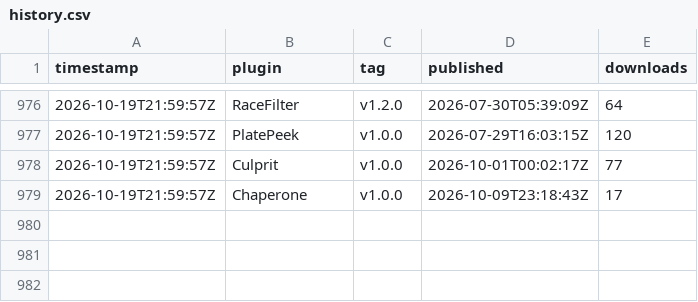
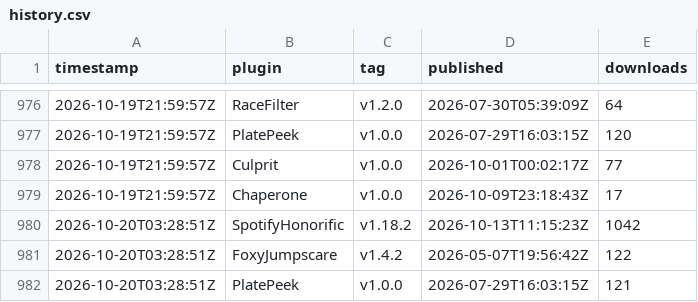
Before and after one commit to Valiice/DalamudPluginRepo, a CSV file: stats/history.csv, drawn as a sheet; only a part is shown, gaps mark what is left out.

```diff
--- a/stats/history.csv
+++ b/stats/history.csv
@@ -979 +979,4 @@ timestamp,plugin,tag,published,downloads
 2026-10-19T21:59:57Z,Chaperone,v1.0.0,2026-10-09T23:18:43Z,17
+2026-10-20T03:28:51Z,SpotifyHonorific,v1.18.2,2026-10-13T11:15:23Z,1042
+2026-10-20T03:28:51Z,FoxyJumpscare,v1.4.2,2026-05-07T19:56:42Z,122
+2026-10-20T03:28:51Z,PlatePeek,v1.0.0,2026-07-29T16:03:15Z,121
```
Also changed, not shown: 1 other file.
